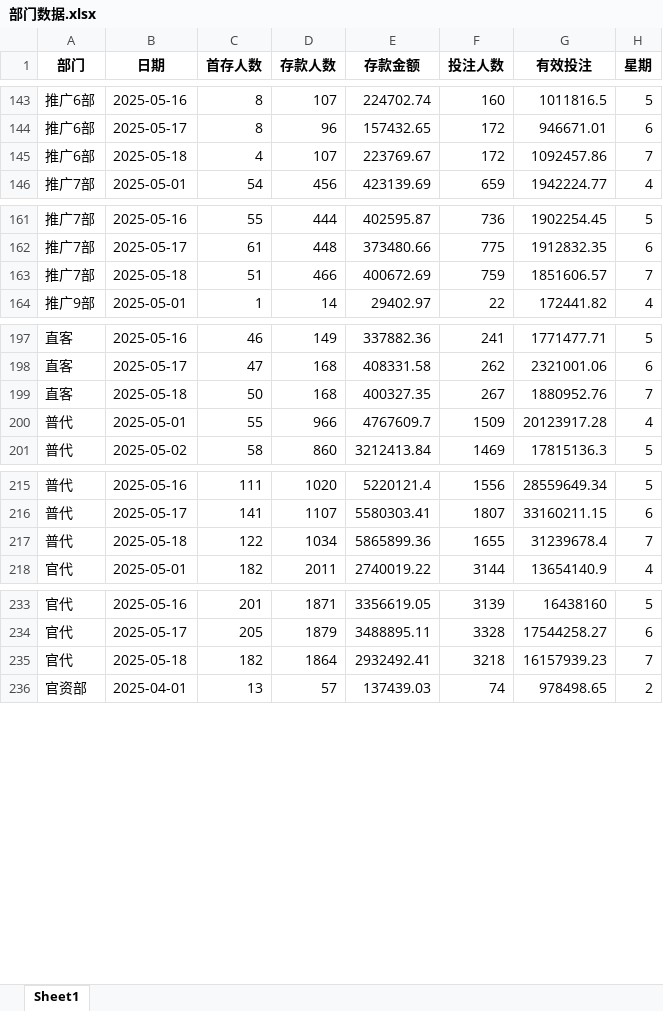
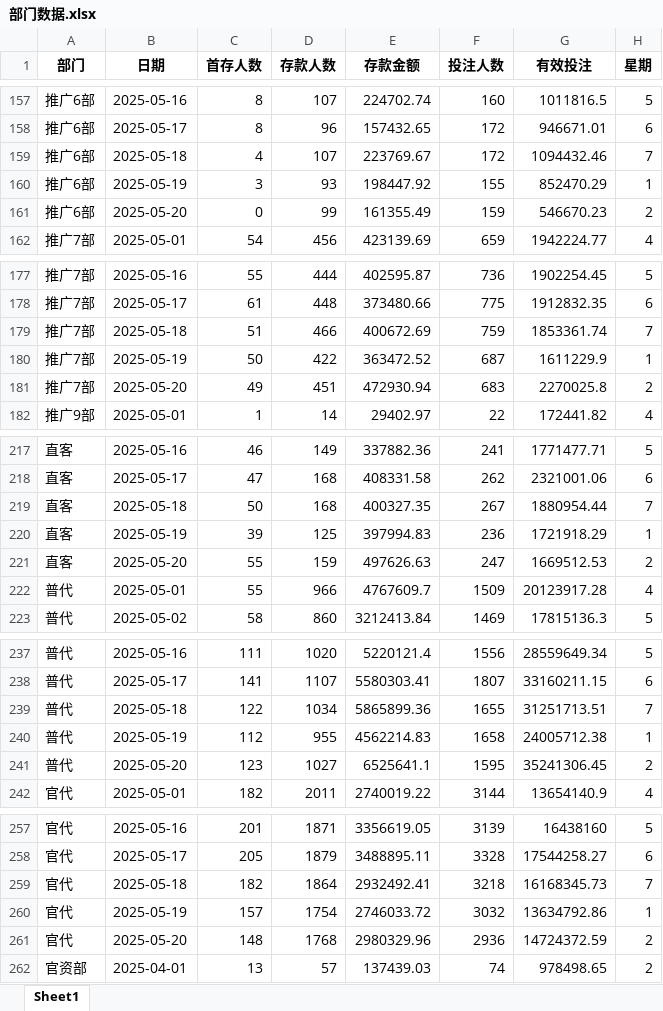
Before and after one commit to pohhokjun/PyCharm, an Excel workbook: 3_分析/2_摩根-好博数据分析/好博体育/部门数据/部门数据.xlsx, sheet Sheet1, drawn as a sheet; only a part is shown, gaps mark what is left out; values as stored, in another font and other column widths than the file's, no borders; addresses are those after the commit; the diff covers the shown part only; the diff names each change by its address in the sheet, - before the commit and + after, or states it on an @@ line.

```diff
--- a/3_分析/2_摩根-好博数据分析/好博体育/部门数据/部门数据.xlsx (sheet Sheet1)
+++ b/3_分析/2_摩根-好博数据分析/好博体育/部门数据/部门数据.xlsx (sheet Sheet1)
-G159 (有效投注): 1092457.86
+G159 (有效投注): 1094432.46
+row 160: 推广6部 | 2025-05-19 | 3 | 93 | 198447.92 | 155 | 852470.29 | 1
+row 161: 推广6部 | 2025-05-20 | 0 | 99 | 161355.49 | 159 | 546670.23 | 2
-G179 (有效投注): 1851606.57
+G179 (有效投注): 1853361.74
+row 180: 推广7部 | 2025-05-19 | 50 | 422 | 363472.52 | 687 | 1611229.9 | 1
+row 181: 推广7部 | 2025-05-20 | 49 | 451 | 472930.94 | 683 | 2270025.8 | 2
-G219 (有效投注): 1880952.76
+G219 (有效投注): 1880954.44
+row 220: 直客 | 2025-05-19 | 39 | 125 | 397994.83 | 236 | 1721918.29 | 1
+row 221: 直客 | 2025-05-20 | 55 | 159 | 497626.63 | 247 | 1669512.53 | 2
-G239 (有效投注): 31239678.4
+G239 (有效投注): 31251713.51
+row 240: 普代 | 2025-05-19 | 112 | 955 | 4562214.83 | 1658 | 24005712.38 | 1
+row 241: 普代 | 2025-05-20 | 123 | 1027 | 6525641.1 | 1595 | 35241306.45 | 2
-G259 (有效投注): 16157939.23
+G259 (有效投注): 16168345.73
+row 260: 官代 | 2025-05-19 | 157 | 1754 | 2746033.72 | 3032 | 13634792.86 | 1
+row 261: 官代 | 2025-05-20 | 148 | 1768 | 2980329.96 | 2936 | 14724372.59 | 2
```
Also changed, not shown: 16 added rows and 6 edited cells elsewhere in this sheet, 3_分析/2_摩根-好博数据分析/好博体育/平台数据/平台数据.xlsx, 20 other files.
